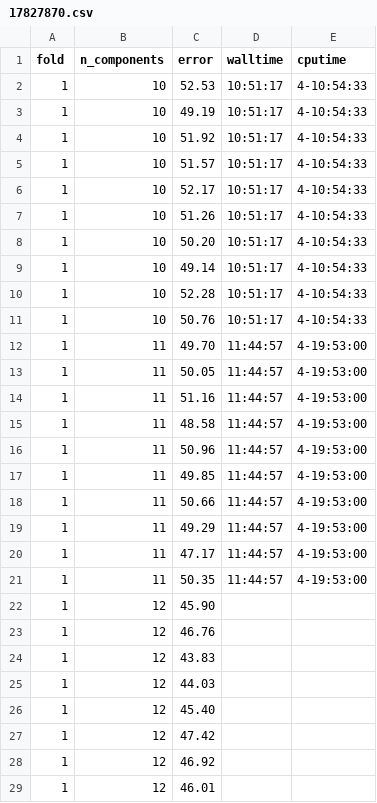
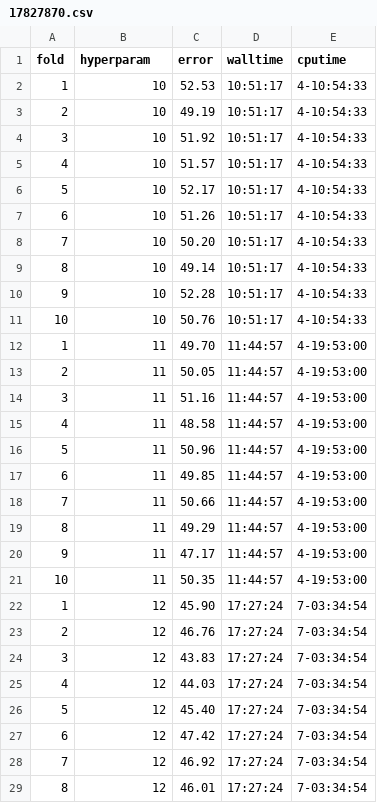
Before and after one commit to dunnkers/music-key-classification, a CSV file: results/17827870.csv, drawn as a sheet; only a part is shown; the diff covers the shown part only.

Commit message:
Publish new results

```diff
--- a/results/17827870.csv
+++ b/results/17827870.csv
@@ -1,29 +1,29 @@
-fold,n_components,error,walltime,cputime
+fold,hyperparam,error,walltime,cputime
 1,10,52.53,10:51:17,4-10:54:33
-1,10,49.19,10:51:17,4-10:54:33
-1,10,51.92,10:51:17,4-10:54:33
-1,10,51.57,10:51:17,4-10:54:33
-1,10,52.17,10:51:17,4-10:54:33
-1,10,51.26,10:51:17,4-10:54:33
-1,10,50.20,10:51:17,4-10:54:33
-1,10,49.14,10:51:17,4-10:54:33
-1,10,52.28,10:51:17,4-10:54:33
-1,10,50.76,10:51:17,4-10:54:33
+2,10,49.19,10:51:17,4-10:54:33
+3,10,51.92,10:51:17,4-10:54:33
+4,10,51.57,10:51:17,4-10:54:33
+5,10,52.17,10:51:17,4-10:54:33
+6,10,51.26,10:51:17,4-10:54:33
+7,10,50.20,10:51:17,4-10:54:33
+8,10,49.14,10:51:17,4-10:54:33
+9,10,52.28,10:51:17,4-10:54:33
+10,10,50.76,10:51:17,4-10:54:33
 1,11,49.70,11:44:57,4-19:53:00
-1,11,50.05,11:44:57,4-19:53:00
-1,11,51.16,11:44:57,4-19:53:00
-1,11,48.58,11:44:57,4-19:53:00
-1,11,50.96,11:44:57,4-19:53:00
-1,11,49.85,11:44:57,4-19:53:00
-1,11,50.66,11:44:57,4-19:53:00
-1,11,49.29,11:44:57,4-19:53:00
-1,11,47.17,11:44:57,4-19:53:00
-1,11,50.35,11:44:57,4-19:53:00
-1,12,45.90,,
-1,12,46.76,,
-1,12,43.83,,
-1,12,44.03,,
-1,12,45.40,,
-1,12,47.42,,
-1,12,46.92,,
-1,12,46.01,,
+2,11,50.05,11:44:57,4-19:53:00
+3,11,51.16,11:44:57,4-19:53:00
+4,11,48.58,11:44:57,4-19:53:00
+5,11,50.96,11:44:57,4-19:53:00
+6,11,49.85,11:44:57,4-19:53:00
+7,11,50.66,11:44:57,4-19:53:00
+8,11,49.29,11:44:57,4-19:53:00
+9,11,47.17,11:44:57,4-19:53:00
+10,11,50.35,11:44:57,4-19:53:00
+1,12,45.90,17:27:24,7-03:34:54
+2,12,46.76,17:27:24,7-03:34:54
+3,12,43.83,17:27:24,7-03:34:54
+4,12,44.03,17:27:24,7-03:34:54
+5,12,45.40,17:27:24,7-03:34:54
+6,12,47.42,17:27:24,7-03:34:54
+7,12,46.92,17:27:24,7-03:34:54
+8,12,46.01,17:27:24,7-03:34:54
```
Also changed, not shown: 1 added row and 3 edited cells elsewhere in this file, results/17824621.csv, results/17827845.csv, 8 other files.
